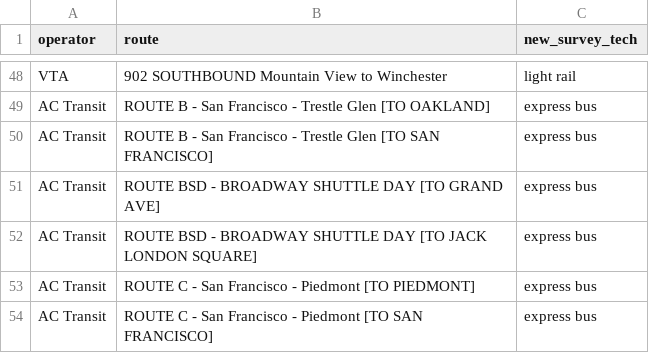
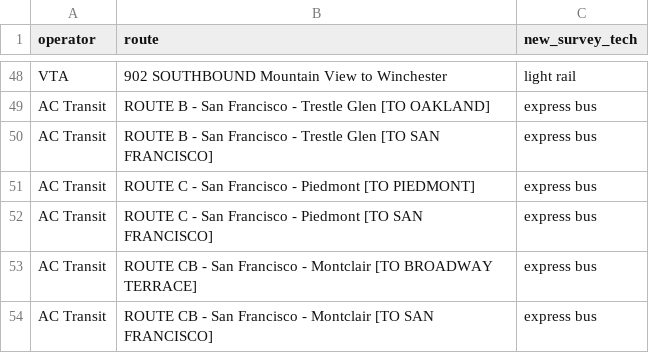
Before and after one commit to BayAreaMetro/transit-passenger-surveys, a CSV file: make-uniform/production/bespoke_survey_tech_replacement.csv, drawn as a sheet; only a part is shown, gaps mark what is left out; the shorter side is filled out with more unchanged rows; the diff names each change by its address in the sheet, - before the commit and + after, or states it on an @@ line.

Commit message:
remove shuttle from bespoke survey tech

```diff
--- a/make-uniform/production/bespoke_survey_tech_replacement.csv
+++ b/make-uniform/production/bespoke_survey_tech_replacement.csv
-row 51: AC Transit | ROUTE BSD - BROADWAY SHUTTLE DAY [TO GRAND AVE] | express bus
-row 52: AC Transit | ROUTE BSD - BROADWAY SHUTTLE DAY [TO JACK LONDON SQUARE] | express bus
```
